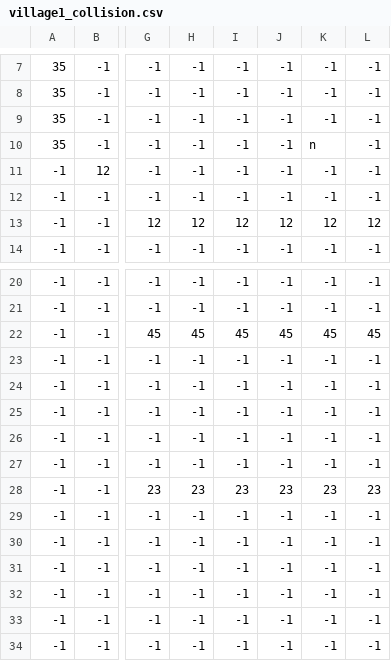
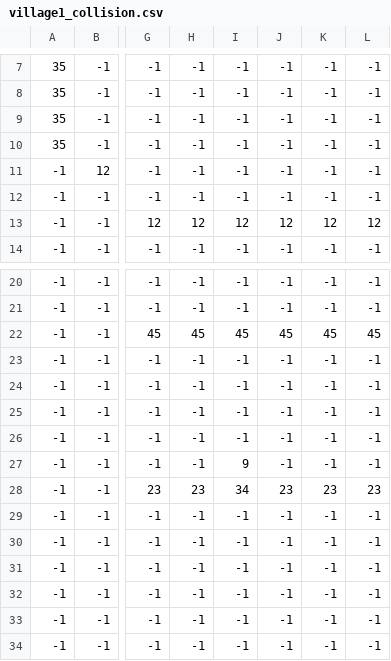
Before and after one commit to willhlm/happy_ville, a CSV file: Tiled/village1_collision.csv, drawn as a sheet; only a part is shown, gaps mark what is left out; the diff names each change by its address in the sheet, - before the commit and + after, or states it on an @@ line.

```diff
--- a/Tiled/village1_collision.csv
+++ b/Tiled/village1_collision.csv
-K10: n
+K10: -1
-I27: -1
+I27: 9
-I28: 23
+I28: 34
```
Also changed, not shown: Tiled/village1_bg1.csv, 2 other files.
